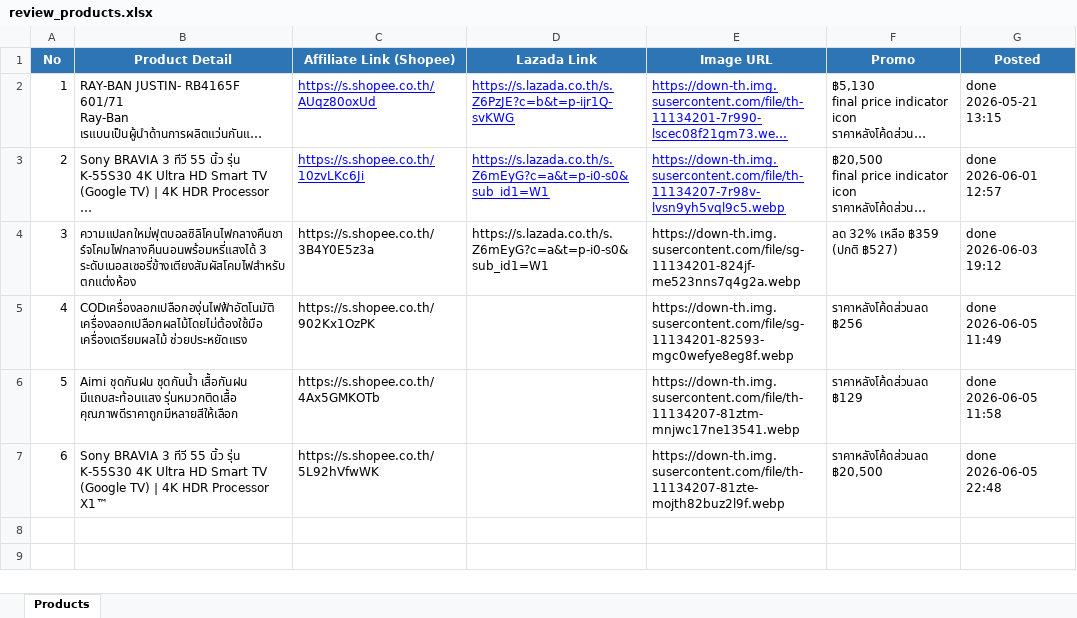
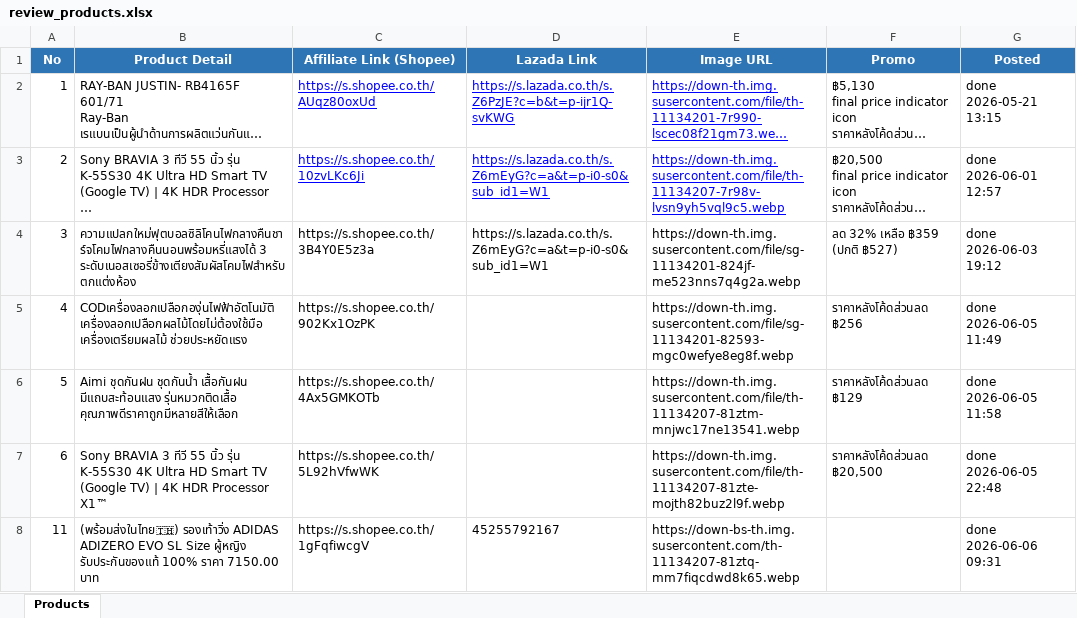
Before and after one commit to tongono-creator/kram-facebook-page, an Excel workbook: review_products.xlsx, sheet Products, drawn as a sheet; long unchanged cells end in …; values as stored, in another font and other column widths than the file's, no borders; the diff names each change by its address in the sheet, - before the commit and + after, or states it on an @@ line.

```diff
--- a/review_products.xlsx (sheet Products)
+++ b/review_products.xlsx (sheet Products)
+row 8: 11 | (พร้อมส่งในไทย🇹🇭) รองเท้าวิ่ง ADIDAS ADIZERO EVO SL Size ผู้หญิง รับประกันของแท้ 100% ราคา 7150.00 บาท | https://s.shopee.co.th/1gFqfiwcgV | 45255792167 | https://down-bs-th.img.susercontent.com/th-11134207-81ztq-mm7fiqcdwd8k65.webp |  | done 2026-06-06 09:31
```
